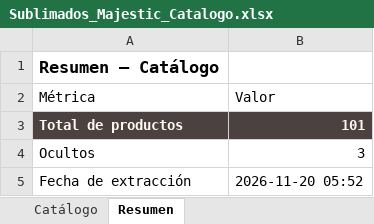
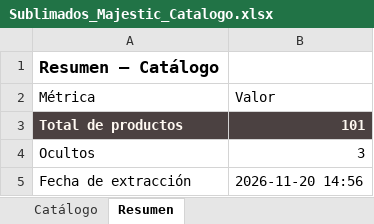
Before and after one commit to tiendalunaria/lunaria, an Excel workbook: Sublimados_Majestic_Catalogo.xlsx, sheet Resumen, drawn as a sheet; values as stored, in another font and other column widths than the file's, no borders; the diff names each change by its address in the sheet, - before the commit and + after, or states it on an @@ line.

Commit message:
sync: actualiza catalogo de pijamas y Excel del proveedor [skip ci]

```diff
--- a/Sublimados_Majestic_Catalogo.xlsx (sheet Resumen)
+++ b/Sublimados_Majestic_Catalogo.xlsx (sheet Resumen)
-B5 (Valor): 2026-11-20 05:52
+B5 (Valor): 2026-11-20 14:56
```
Also changed, not shown: 1 other file.
